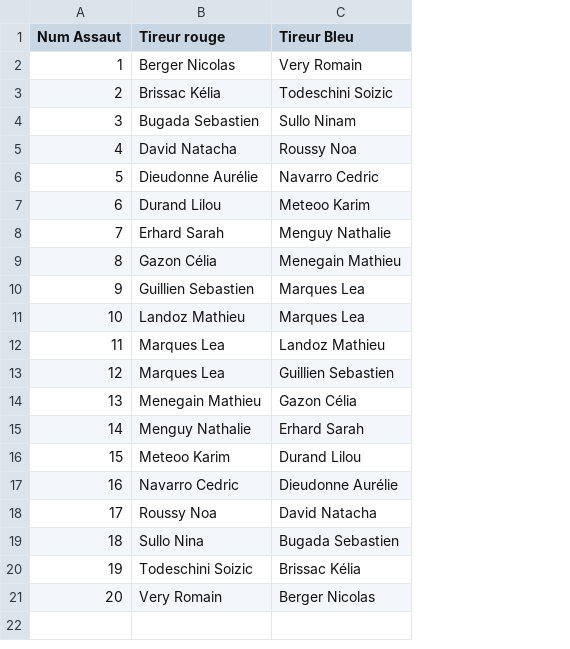
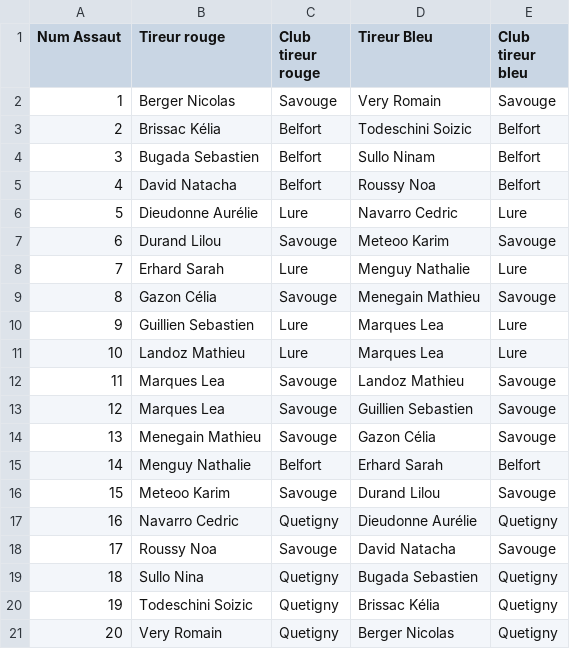
Before and after one commit to ACoupat/RingDisplay, a CSV file: TestClasseur.csv, drawn as a sheet; the diff names each change by its address in the sheet, - before the commit and + after, or states it on an @@ line.

Commit message:
Tests Jquery

```diff
--- a/TestClasseur.csv
+++ b/TestClasseur.csv
+column C (Club tireur rouge), rows 2-21: Savouge | Belfort | Belfort | Belfort | Lure | Savouge | Lure | Savouge | Lure | Lure | Savouge | Savouge | Savouge | Belfort | Savouge | Quetigny | Savouge | Quetigny | Quetigny | Quetigny
+column E (Club tireur bleu), rows 2-21: Savouge | Belfort | Belfort | Belfort | Lure | Savouge | Lure | Savouge | Lure | Lure | Savouge | Savouge | Savouge | Belfort | Savouge | Quetigny | Savouge | Quetigny | Quetigny | Quetigny
```
Also changed, not shown: 3 other files.
